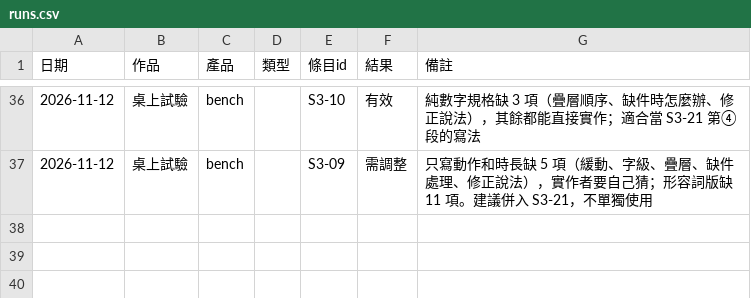
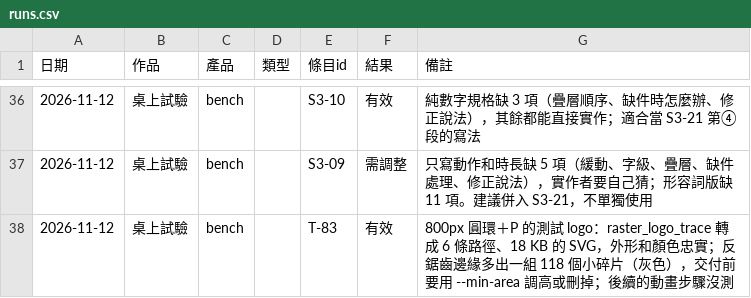
Before and after one commit to mick3412/production-playbook, a CSV file: data/runs.csv, drawn as a sheet; only a part is shown, gaps mark what is left out; the diff names each change by its address in the sheet, - before the commit and + after, or states it on an @@ line.

```diff
--- a/data/runs.csv
+++ b/data/runs.csv
+row 38: 2026-11-12 | 桌上試驗 | bench |  | T-83 | 有效 | 800px 圓環＋P 的測試 logo：raster_logo_trace 轉成 6 條路徑、18 KB 的 SVG，外形和顏色忠實；反鋸齒邊緣多出一組 118 個小碎片（灰色），交付前要用 --min-area 調高或刪掉；後續的動畫步驟沒測
```
Also changed, not shown: 2 other files.
